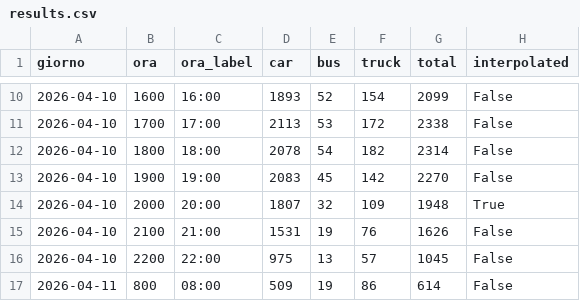
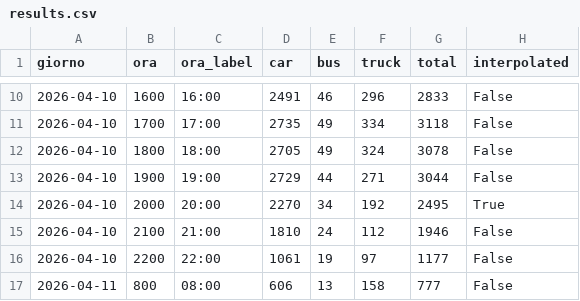
Before and after one commit to GlidLov/parking-gigli, a CSV file: data/results.csv, drawn as a sheet; only a part is shown, gaps mark what is left out; the diff covers the shown part only.

```diff
--- a/data/results.csv
+++ b/data/results.csv
@@ -10,8 +10,8 @@ giorno,ora,ora_label,car,bus,truck,total,interpolated
-2026-04-10,1600,16:00,1893,52,154,2099,False
-2026-04-10,1700,17:00,2113,53,172,2338,False
-2026-04-10,1800,18:00,2078,54,182,2314,False
-2026-04-10,1900,19:00,2083,45,142,2270,False
-2026-04-10,2000,20:00,1807,32,109,1948,True
-2026-04-10,2100,21:00,1531,19,76,1626,False
-2026-04-10,2200,22:00,975,13,57,1045,False
-2026-04-11,800,08:00,509,19,86,614,False
+2026-04-10,1600,16:00,2491,46,296,2833,False
+2026-04-10,1700,17:00,2735,49,334,3118,False
+2026-04-10,1800,18:00,2705,49,324,3078,False
+2026-04-10,1900,19:00,2729,44,271,3044,False
+2026-04-10,2000,20:00,2270,34,192,2495,True
+2026-04-10,2100,21:00,1810,24,112,1946,False
+2026-04-10,2200,22:00,1061,19,97,1177,False
+2026-04-11,800,08:00,606,13,158,777,False
```
Also changed, not shown: 147 edited cells elsewhere in this file, data/results_per_area.csv, 10 other files.
